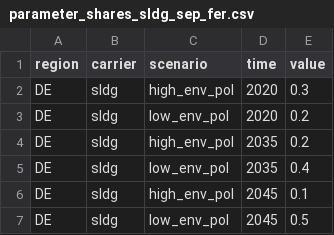
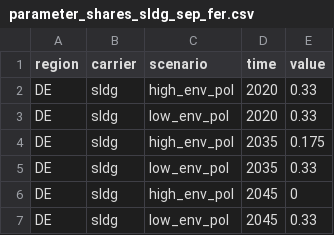
Before and after one commit to isabelapi/PAW_MFA_LCA_2025, a CSV file: MFA/Data/parameter_shares_sldg_sep_fer.csv, drawn as a sheet.

Commit message:
added new paramters for sldg sep fer

```diff
--- a/MFA/Data/parameter_shares_sldg_sep_fer.csv
+++ b/MFA/Data/parameter_shares_sldg_sep_fer.csv
@@ -1,7 +1,7 @@
 region, carrier, scenario, time, value
-DE, sldg, high_env_pol, 2020, 0.3
-DE, sldg, low_env_pol, 2020, 0.2
-DE, sldg, high_env_pol, 2035, 0.2
-DE, sldg, low_env_pol, 2035, 0.4
-DE, sldg, high_env_pol, 2045, 0.1
-DE, sldg, low_env_pol, 2045, 0.5
+DE, sldg, high_env_pol, 2020, 0.33
+DE, sldg, low_env_pol, 2020, 0.33
+DE, sldg, high_env_pol, 2035, 0.175
+DE, sldg, low_env_pol, 2035, 0.33
+DE, sldg, high_env_pol, 2045, 0
+DE, sldg, low_env_pol, 2045, 0.33
```
